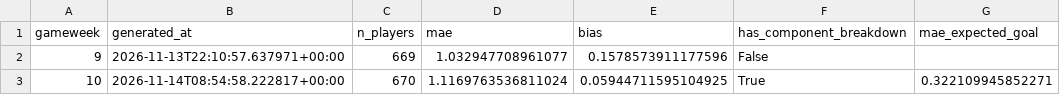
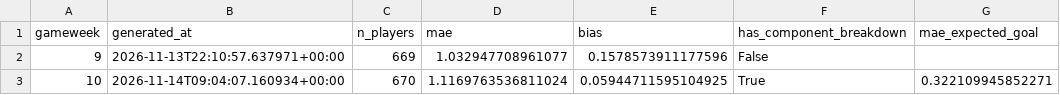
Before and after one commit to youssefniazimostafa/fpl-consultant, a CSV file: data/accuracy/accuracy_log.csv, drawn as a sheet; only a part is shown; the diff names each change by its address in the sheet, - before the commit and + after, or states it on an @@ line.

Commit message:
Prediction log + accuracy track record + GW snapshot archive

```diff
--- a/data/accuracy/accuracy_log.csv
+++ b/data/accuracy/accuracy_log.csv
-B3 (generated_at): 2026-11-14T08:54:58.222817+00:00
+B3 (generated_at): 2026-11-14T09:04:07.160934+00:00
```
Also changed, not shown: 9 other files.
